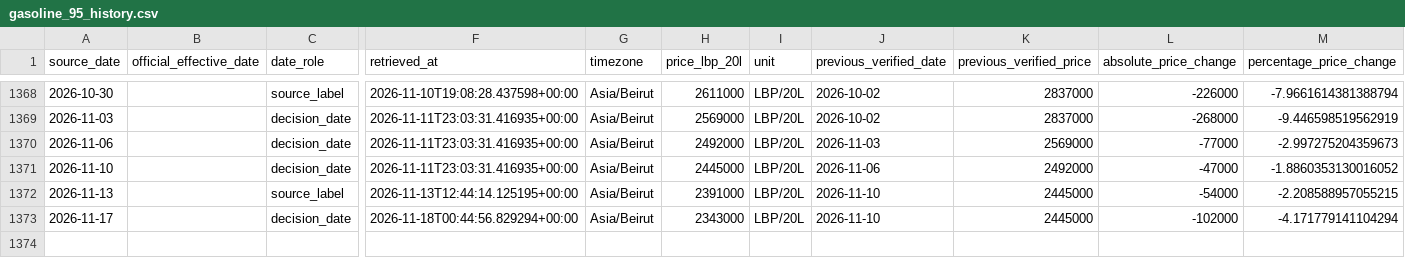
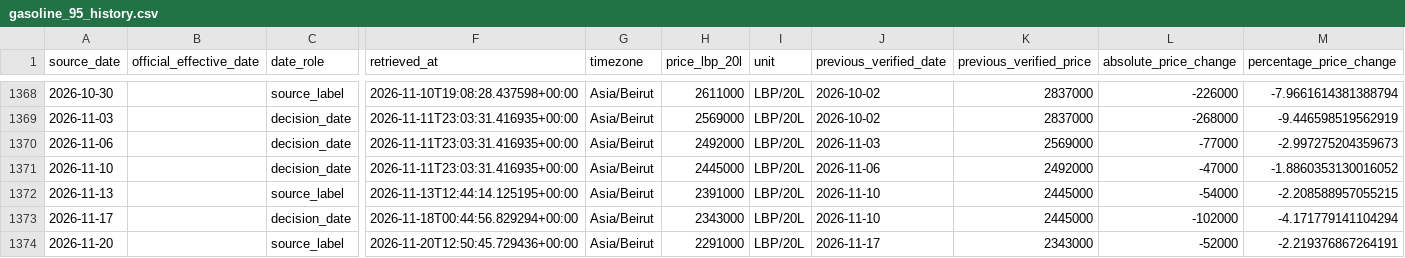
Before and after one commit to drew-1423/fuelb, a CSV file: data/exports/gasoline_95_history.csv, drawn as a sheet; only a part is shown, gaps mark what is left out; rows hold the shown columns only; the diff names each change by its address in the sheet, - before the commit and + after, or states it on an @@ line.

```diff
--- a/data/exports/gasoline_95_history.csv
+++ b/data/exports/gasoline_95_history.csv
+row 1374: 2026-11-20 |  | source_label | 2026-11-20T12:50:45.729436+00:00 | Asia/Beirut | 2291000 | LBP/20L | 2026-11-17 | 2343000 | -52000 | -2.219376867264191
```
Also changed, not shown: reports/cross_source_missing_dates.csv, reports/frequency_by_year.csv, 28 other files.
